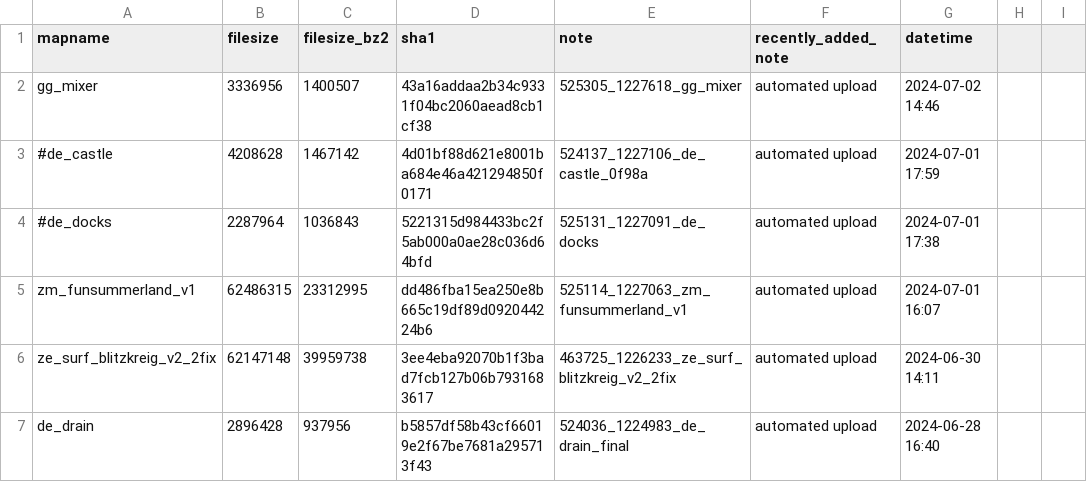
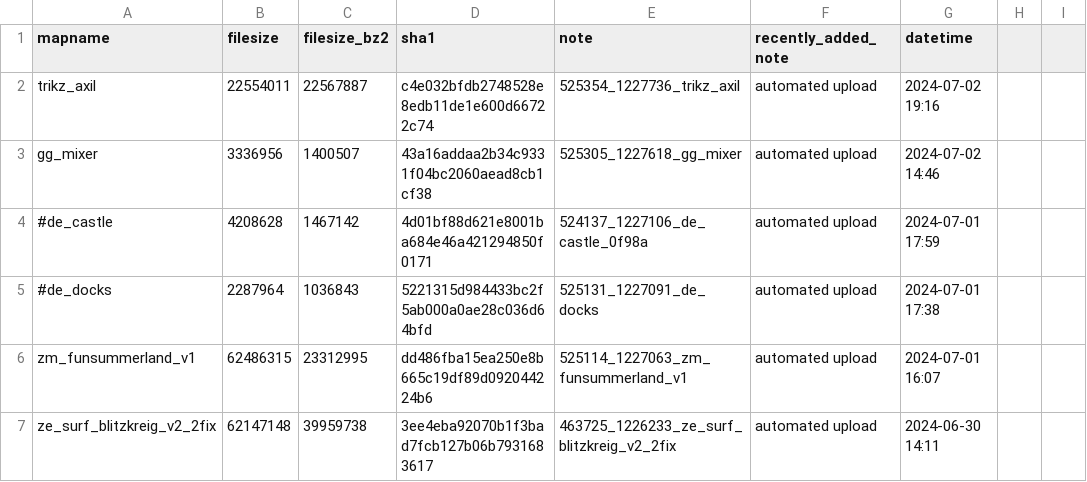
Before and after one commit to srcwr/maps-cstrike, a CSV file: recently_added.csv, drawn as a sheet; only a part is shown; the shorter side is filled out with more unchanged rows; the diff names each change by its address in the sheet, - before the commit and + after, or states it on an @@ line.

```diff
--- a/recently_added.csv
+++ b/recently_added.csv
+row 2: trikz_axil | 22554011 | 22567887 | c4e032bfdb2748528e8edb11de1e600d66722c74 | 525354_1227736_trikz_axil | automated upload | 2024-07-02 19:16
```
Also changed, not shown: unprocessed/gamebanana-x-automatic.csv.
